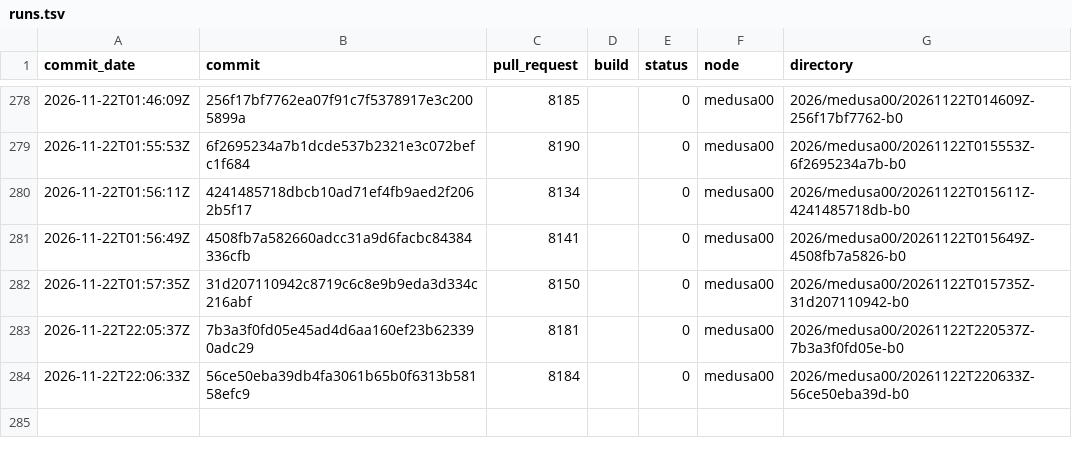
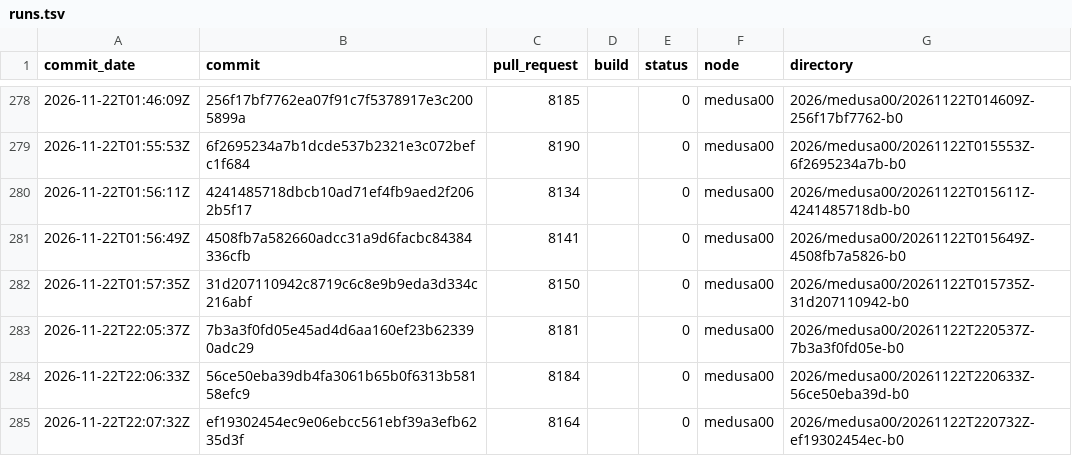
Before and after one commit to TheHPXProject/hpx-performance, a TSV file: runs.tsv, drawn as a sheet; only a part is shown, gaps mark what is left out; the diff names each change by its address in the sheet, - before the commit and + after, or states it on an @@ line.

```diff
--- a/runs.tsv
+++ b/runs.tsv
+row 285: 2026-11-22T22:07:32Z | ef19302454ec9e06ebcc561ebf39a3efb6235d3f | 8164 |  | 0 | medusa00 | 2026/medusa00/20261122T220732Z-ef19302454ec-b0
```
Also changed, not shown: 32 other files.
